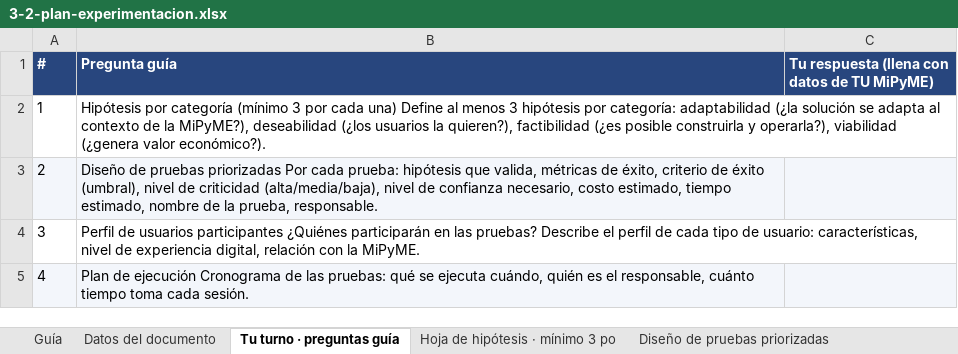
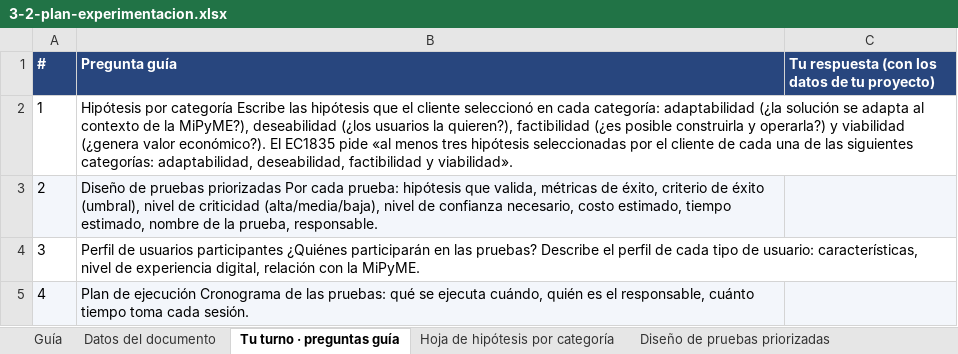
Before and after one commit to oymguerrero/manuales-ec-fundes, an Excel workbook: estandar-b/templates/3-2-plan-experimentacion.xlsx, sheet Tu turno · preguntas guía, drawn as a sheet; values as stored, in another font and other column widths than the file's, no borders; the diff names each change by its address in the sheet, - before the commit and + after, or states it on an @@ line.

```diff
--- a/estandar-b/templates/3-2-plan-experimentacion.xlsx (sheet Tu turno · preguntas guía)
+++ b/estandar-b/templates/3-2-plan-experimentacion.xlsx (sheet Tu turno · preguntas guía)
-sheet tab: Hoja de hipótesis · mínimo 3 po
+sheet tab: Hoja de hipótesis por categoría
-C1: Tu respuesta (llena con datos de TU MiPyME)
+C1: Tu respuesta (con los datos de tu proyecto)
-B2 (Pregunta guía): …por categoría (mínimo 3 por cada una) Define al menos 3 hipótesis por categoría: adaptabilidad (¿la solución se adapta al contexto de la MiPyME?), deseabilidad (¿los usuarios la quieren?), factibilidad (¿es posible construirla y operarla?), viabilidad (¿genera valor económico?).
+B2 (Pregunta guía): …por categoría Escribe las hipótesis que el cliente seleccionó en cada categoría: adaptabilidad (¿la solución se adapta al contexto de la MiPyME?), deseabilidad (¿los usuarios la quieren?), factibilidad (¿es posible construirla y operarla?) y viabilidad (¿genera valor económico?). El EC1835 pide «al menos tres hipótesis seleccionadas por el cliente de cada una de las siguientes categorías: adaptabilidad, deseabilidad, factibilidad y viabilidad».
```
Also changed, not shown: sheet Guía, estandar-b/templates/1-4-matriz-priorizacion.xlsx, estandar-b/templates/2-2-matriz-ideas-solucion.xlsx, 13 other files.
